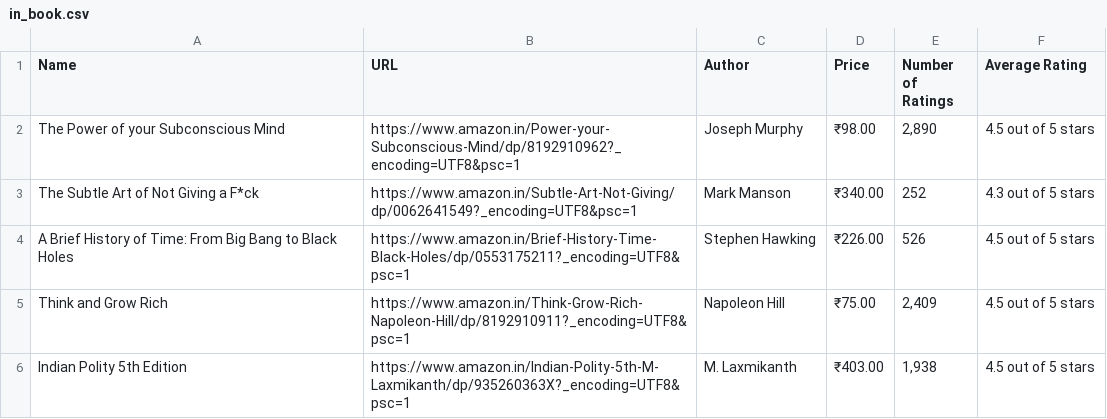
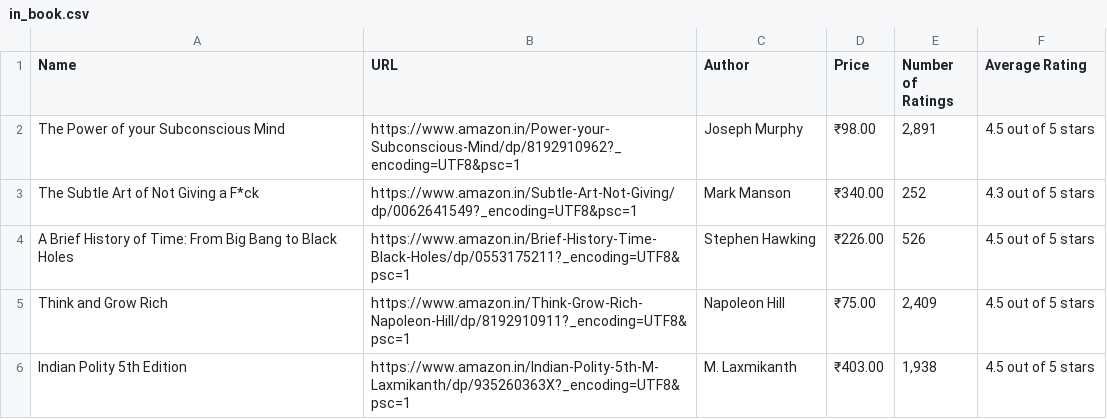
Before and after one commit to swetanjal/Amazon-Bestseller-Books-Web-Scraper, a CSV file: output/in_book.csv, drawn as a sheet; only a part is shown; the diff covers the shown part only.

```diff
--- a/output/in_book.csv
+++ b/output/in_book.csv
@@ -1,3 +1,3 @@
 Name;URL;Author;Price;Number of Ratings;Average Rating
-The Power of your Subconscious Mind;https://www.amazon.in/Power-your-Subconscious-Mind/dp/8192910962?_encoding=UTF8&psc=1;Joseph Murphy;₹98.00;2,890;4.5 out of 5 stars
+The Power of your Subconscious Mind;https://www.amazon.in/Power-your-Subconscious-Mind/dp/8192910962?_encoding=UTF8&psc=1;Joseph Murphy;₹98.00;2,891;4.5 out of 5 stars
 The Subtle Art of Not Giving a F*ck;https://www.amazon.in/Subtle-Art-Not-Giving/dp/0062641549?_encoding=UTF8&psc=1;Mark Manson;₹340.00;252;4.3 out of 5 stars
```
Also changed, not shown: 7 edited cells elsewhere in this file, output/com_book.csv.
